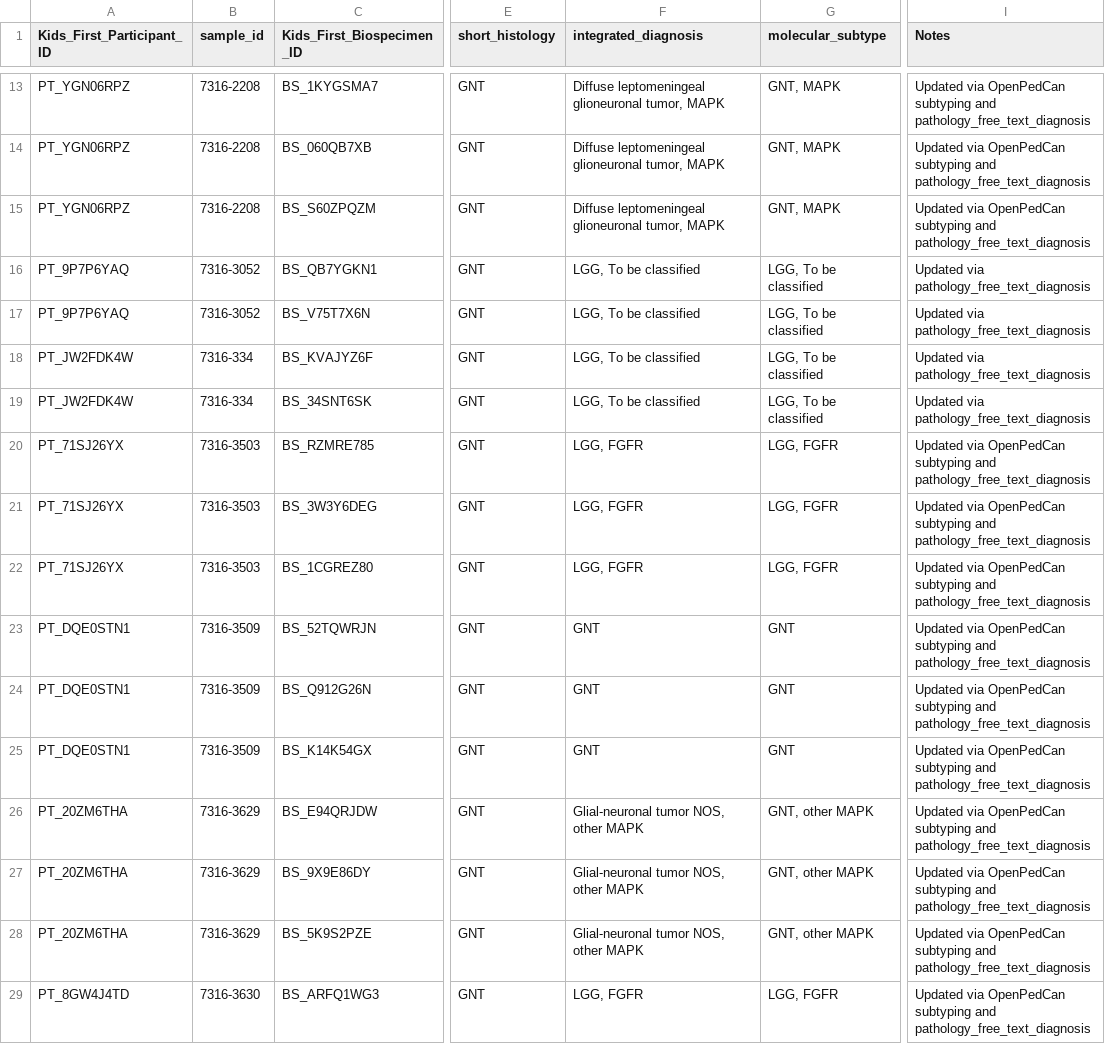
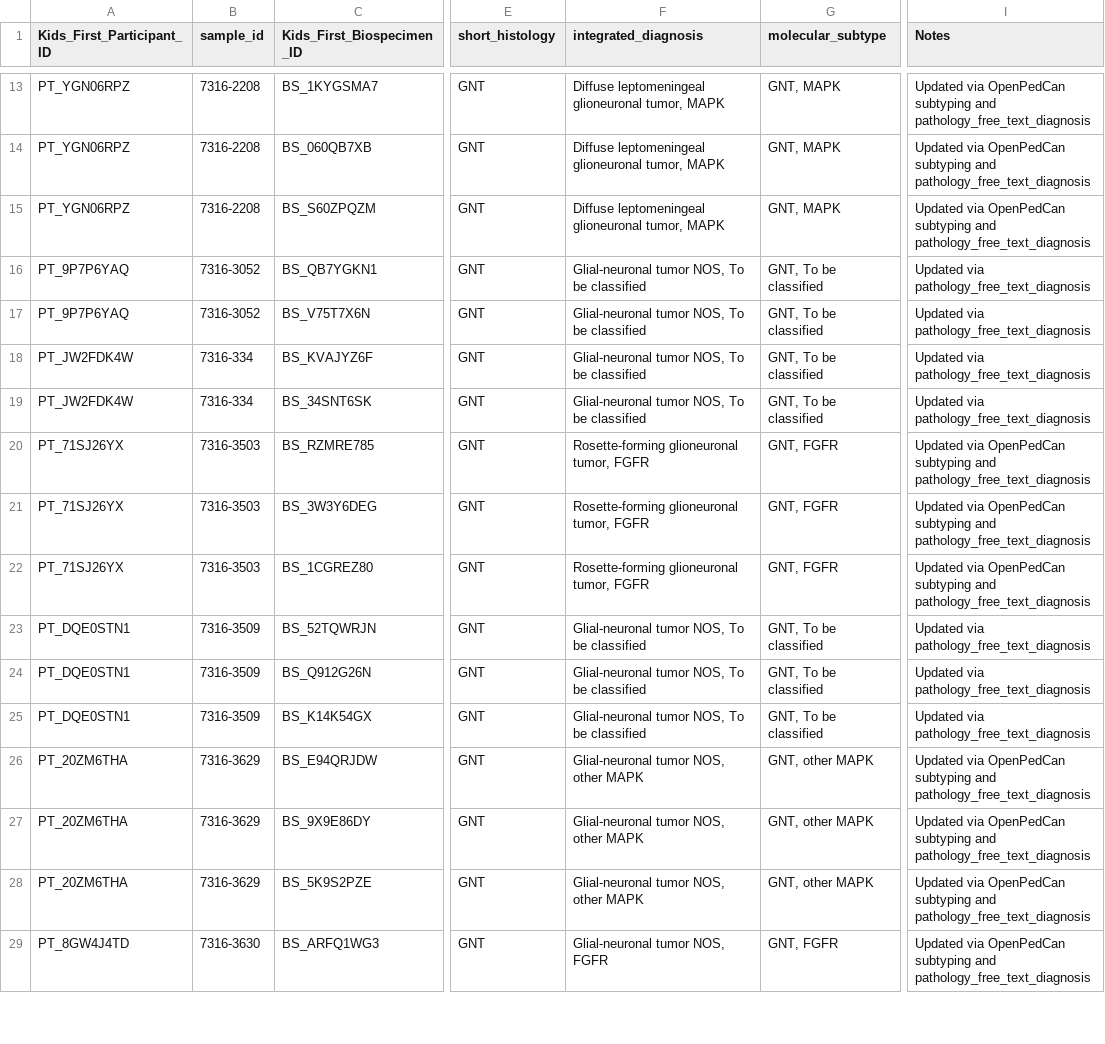
Before and after one commit to rokitalab/OpenPedCan-analysis, a TSV file: analyses/molecular-subtyping-pathology/results/glialneuronal_tumor_subtypes.tsv, drawn as a sheet; only a part is shown, gaps mark what is left out; the diff covers the shown part only; the diff names each change by its address in the sheet, - before the commit and + after, or states it on an @@ line.

Commit message:
remove NOS from tumors that are have subtypes!

```diff
--- a/analyses/molecular-subtyping-pathology/results/glialneuronal_tumor_subtypes.tsv
+++ b/analyses/molecular-subtyping-pathology/results/glialneuronal_tumor_subtypes.tsv
-F16:F19 (integrated_diagnosis): LGG, To be classified
+F16:F19 (integrated_diagnosis): Glial-neuronal tumor NOS, To be classified
-G16:G19 (molecular_subtype): LGG, To be classified
+G16:G19 (molecular_subtype): GNT, To be classified
-F20:F22 (integrated_diagnosis): LGG, FGFR
+F20:F22 (integrated_diagnosis): Rosette-forming glioneuronal tumor, FGFR
-G20:G22 (molecular_subtype): LGG, FGFR
+G20:G22 (molecular_subtype): GNT, FGFR
-F23:F25 (integrated_diagnosis): GNT
+F23:F25 (integrated_diagnosis): Glial-neuronal tumor NOS, To be classified
-G23:G25 (molecular_subtype): GNT
+G23:G25 (molecular_subtype): GNT, To be classified
-I23:I25 (Notes): Updated via OpenPedCan subtyping and pathology_free_text_diagnosis
+I23:I25 (Notes): Updated via pathology_free_text_diagnosis
-F29 (integrated_diagnosis): LGG, FGFR
+F29 (integrated_diagnosis): Glial-neuronal tumor NOS, FGFR
-G29 (molecular_subtype): LGG, FGFR
+G29 (molecular_subtype): GNT, FGFR
```
Also changed, not shown: 96 edited cells elsewhere in this file, 6 other files.
